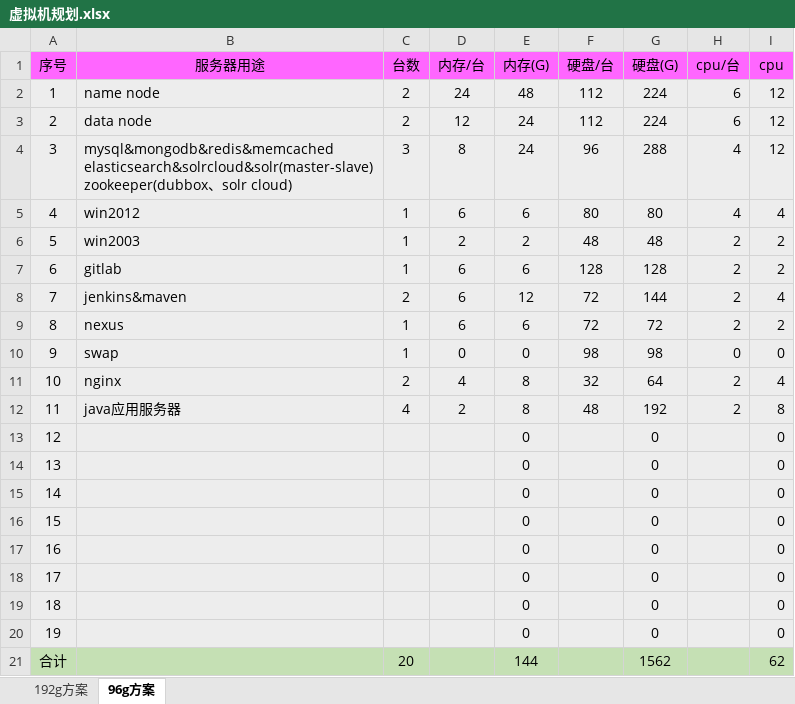
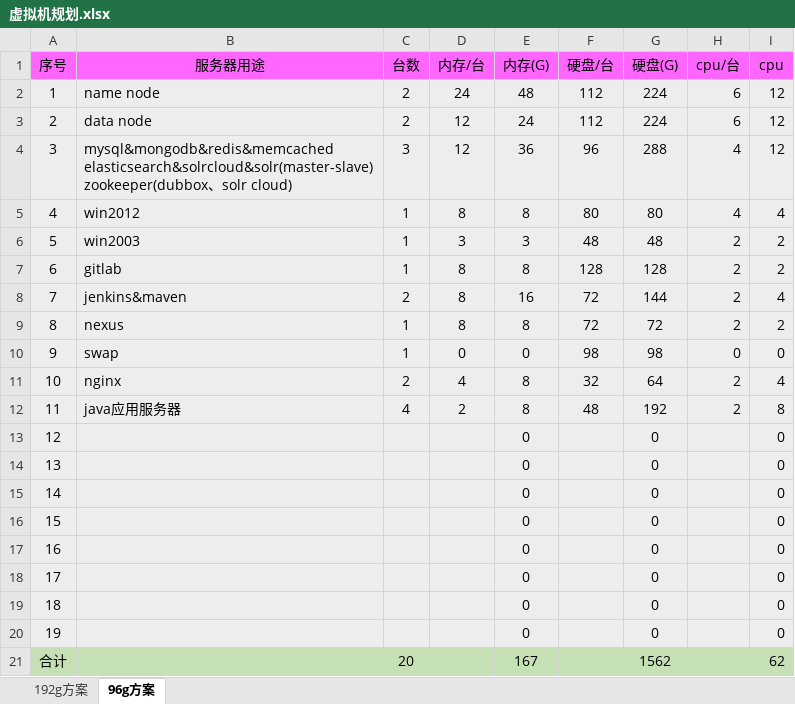
Before and after one commit to zhaolb/hadoop-doc, an Excel workbook: 虚拟机规划.xlsx, sheet 96g方案, drawn as a sheet; values as stored, in another font and other column widths than the file's, no borders; the diff names each change by its address in the sheet, - before the commit and + after, or states it on an @@ line.

Commit message:
虚拟机规划更新

```diff
--- a/虚拟机规划.xlsx (sheet 96g方案)
+++ b/虚拟机规划.xlsx (sheet 96g方案)
-D4 (内存/台): 8
+D4 (内存/台): 12
-E4 (内存(G)): 24
+E4 (内存(G)): 36
-D5 (内存/台): 6
+D5 (内存/台): 8
-E5 (内存(G)): 6
+E5 (内存(G)): 8
-D6 (内存/台): 2
+D6 (内存/台): 3
-E6 (内存(G)): 2
+E6 (内存(G)): 3
-D7:D9 (内存/台): 6
+D7:D9 (内存/台): 8
-E7 (内存(G)): 6
+E7 (内存(G)): 8
-E8 (内存(G)): 12
+E8 (内存(G)): 16
-E9 (内存(G)): 6
+E9 (内存(G)): 8
-E21 (内存(G)): 144
+E21 (内存(G)): 167
```
